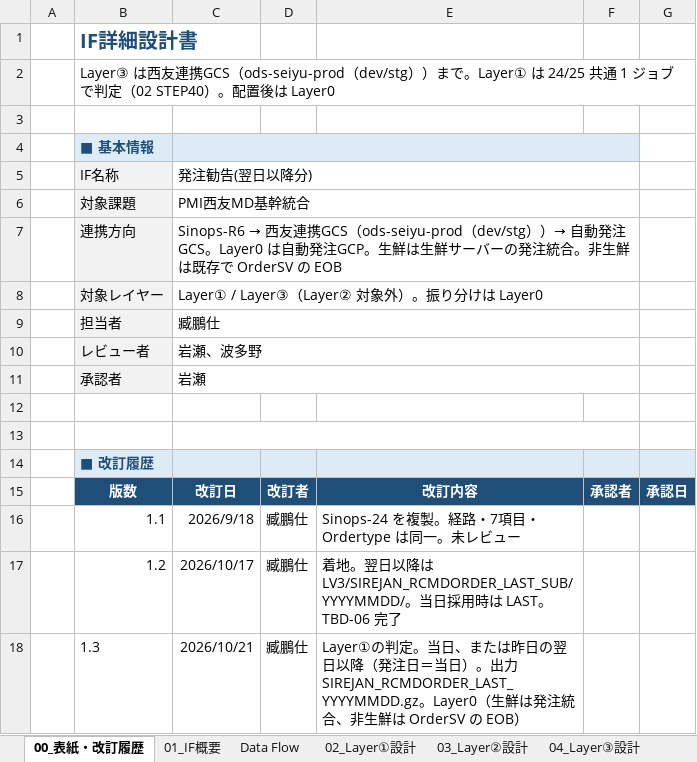
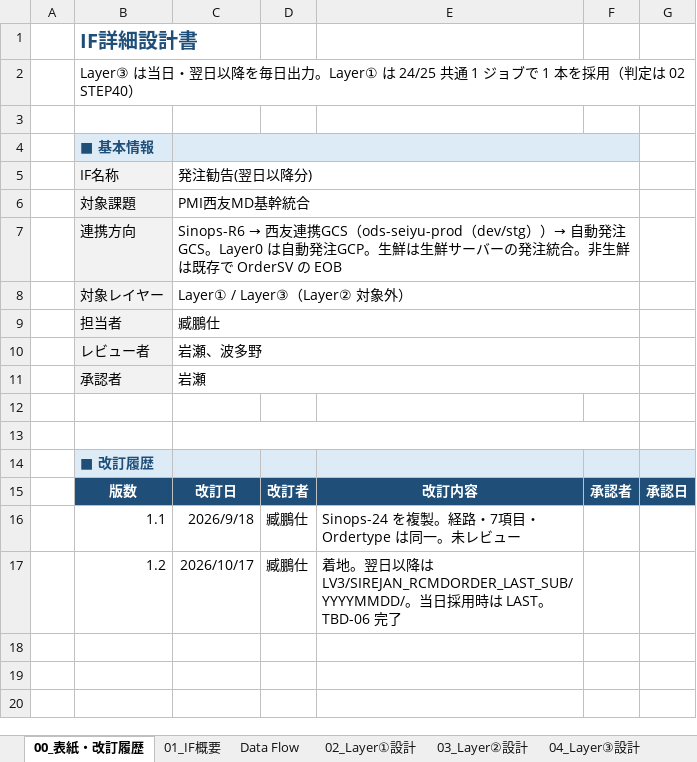
Before and after one commit to ZangPengshi-TREC/Zang_TreC, an Excel workbook: PMI/Sinops/phase2-detail-design/DD/Sinops_IFレイアウト_発注勧告翌日以降.xlsx, sheet 00_表紙・改訂履歴, drawn as a sheet; values as stored, in another font and other column widths than the file's, no borders; charts and pictures not drawn; the diff names each change by its address in the sheet, - before the commit and + after, or states it on an @@ line.

Commit message:
docs(sinops): 非生鮮4本をレビュー前の最新設計に合わせる
入荷の西友連携GCSは IF0079_LM0026_011 / 012。西友店舗のみを出し、完了印は時刻付き END。発注勧告は Layer① 5:30、Layer③ 5:00、着地は LAST と LAST_SUB。

```diff
--- a/PMI/Sinops/phase2-detail-design/DD/Sinops_IFレイアウト_発注勧告翌日以降.xlsx (sheet 00_表紙・改訂履歴)
+++ b/PMI/Sinops/phase2-detail-design/DD/Sinops_IFレイアウト_発注勧告翌日以降.xlsx (sheet 00_表紙・改訂履歴)
-B2: Layer③ は西友連携GCS（ods-seiyu-prod（dev/stg））まで。Layer① は 24/25 共通 1 ジョブで判定（02 STEP40）。配置後は Layer0
+B2: Layer③ は当日・翌日以降を毎日出力。Layer① は 24/25 共通 1 ジョブで 1 本を採用（判定は 02 STEP40）
-C8: Layer① / Layer③（Layer② 対象外）。振り分けは Layer0
+C8: Layer① / Layer③（Layer② 対象外）
-row 18:  | 1.3 | 2026/10/21 | 臧鵬仕 | Layer①の判定。当日、または昨日の翌日以降（発注日＝当日）。出力 SIREJAN_RCMDORDER_LAST_YYYYMMDD.gz。Layer0（生鮮は発注統合、非生鮮は OrderSV の EOB）
```
Also changed, not shown: sheet 01_IF概要, sheet 07_ファイルレイアウト(Sinops), sheet 05_項目マッピング(Layer①), sheet Data Flow, sheet 02_Layer①設計, sheet 07_ファイルレイアウト(TRIAL), charts or pictures, PMI/Sinops/phase2-detail-design/DD/Sinops_IFレイアウト_入荷予定.xlsx, PMI/Sinops/phase2-detail-design/DD/Sinops_IFレイアウト_入荷実績.xlsx, 5 other files.
